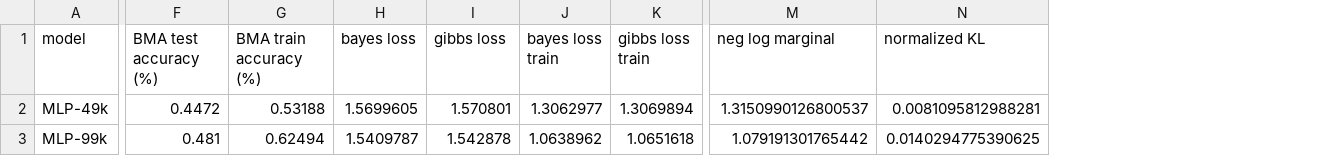
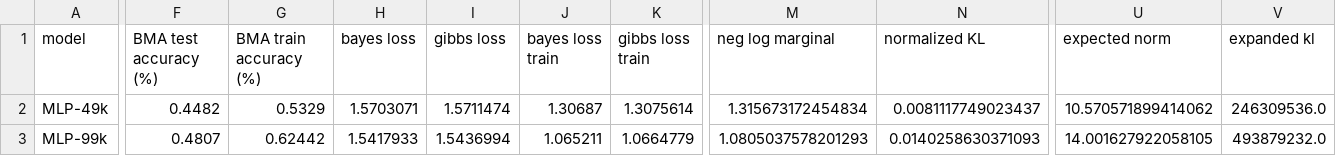
Before and after one commit to Ludvins/PAC_Bayes_Chernoff_MLL, a CSV file: results/laplace_MLP_last_layer_kron_scalar_0.1_results.csv, drawn as a sheet; only a part is shown, gaps mark what is left out; the diff covers the shown part only; the diff names each change by its address in the sheet, - before the commit and + after, or states it on an @@ line.

```diff
--- a/results/laplace_MLP_last_layer_kron_scalar_0.1_results.csv
+++ b/results/laplace_MLP_last_layer_kron_scalar_0.1_results.csv
+column U (expected norm), rows 2-3: 10.570571899414062 | 14.001627922058105
+column V (expanded kl), rows 2-3: 246309536.0 | 493879232.0
-F2 (BMA test accuracy (%)): 0.4472
+F2 (BMA test accuracy (%)): 0.4482
-G2 (BMA train accuracy (%)): 0.53188
+G2 (BMA train accuracy (%)): 0.5329
-H2 (bayes loss): 1.5699605
+H2 (bayes loss): 1.5703071
-I2 (gibbs loss): 1.570801
+I2 (gibbs loss): 1.5711474
-J2 (bayes loss train): 1.3062977
+J2 (bayes loss train): 1.30687
-K2 (gibbs loss train): 1.3069894
+K2 (gibbs loss train): 1.3075614
-M2 (neg log marginal): 1.3150990126800537
+M2 (neg log marginal): 1.315673172454834
-N2 (normalized KL): 0.0081095812988281
+N2 (normalized KL): 0.0081117749023437
-F3 (BMA test accuracy (%)): 0.481
+F3 (BMA test accuracy (%)): 0.4807
-G3 (BMA train accuracy (%)): 0.62494
+G3 (BMA train accuracy (%)): 0.62442
-H3 (bayes loss): 1.5409787
+H3 (bayes loss): 1.5417933
-I3 (gibbs loss): 1.542878
+I3 (gibbs loss): 1.5436994
-J3 (bayes loss train): 1.0638962
+J3 (bayes loss train): 1.065211
-K3 (gibbs loss train): 1.0651618
+K3 (gibbs loss train): 1.0664779
-M3 (neg log marginal): 1.079191301765442
+M3 (neg log marginal): 1.0805037578201293
-N3 (normalized KL): 0.0140294775390625
+N3 (normalized KL): 0.0140258630371093
```
Also changed, not shown: 88 edited cells elsewhere in this file, results/laplace_MLP_last_layer_kron_scalar_0.01_results.csv, results/laplace_MLP_last_layer_kron_scalar_0.0_results.csv, 5 other files.
